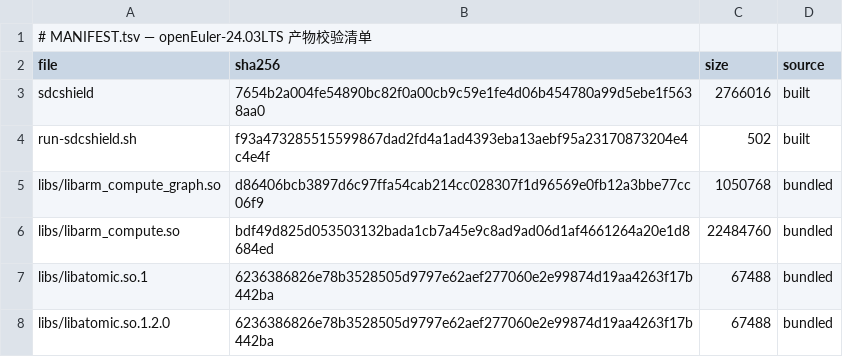
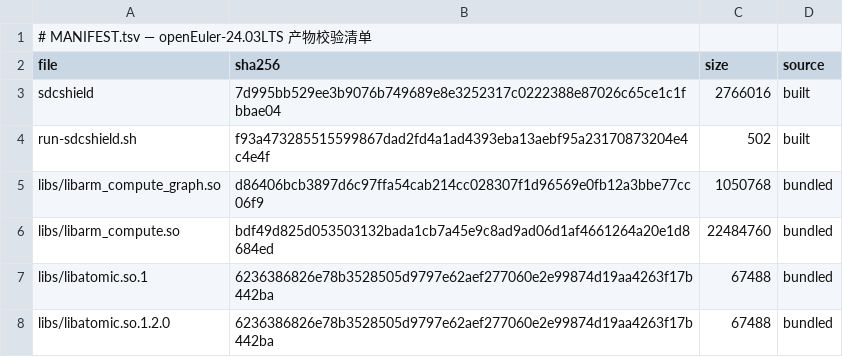
Before and after one commit to wangxumarshall/sdcshield-rpm-24.03, a TSV file: openEuler-24.03LTS/built/MANIFEST.tsv, drawn as a sheet.

Commit message:
built: refresh all 5 SP artifacts from 2026-09-03 full-matrix build
All 15-SP matrix verified via release-all.sh: full verification PASS
(fail=0, crashes=0, eigen_fails=[]). See main-repo release-all log.

```diff
--- a/openEuler-24.03LTS/built/MANIFEST.tsv
+++ b/openEuler-24.03LTS/built/MANIFEST.tsv
@@ -2,3 +2,3 @@
 file	sha256	size	source
-sdcshield	7654b2a004fe54890bc82f0a00cb9c59e1fe4d06b454780a99d5ebe1f5638aa0	2766016	built
+sdcshield	7d995bb529ee3b9076b749689e8e3252317c0222388e87026c65ce1c1fbbae04	2766016	built
 run-sdcshield.sh	f93a473285515599867dad2fd4a1ad4393eba13aebf95a23170873204e4c4e4f	502	built
```
Also changed, not shown: openEuler-24.03LTS_SP1/built/MANIFEST.tsv, openEuler-24.03LTS_SP2/built/MANIFEST.tsv, 17 other files.
